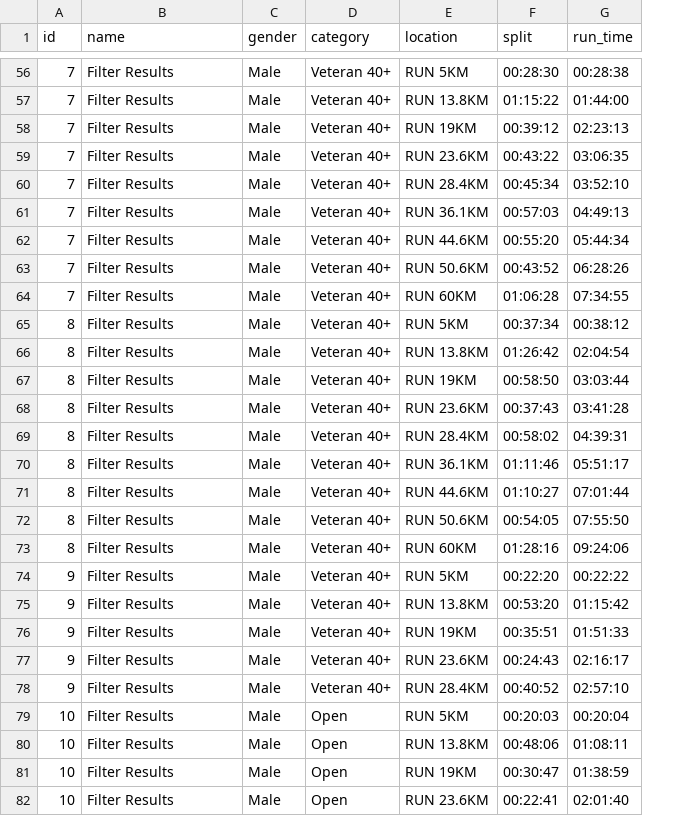
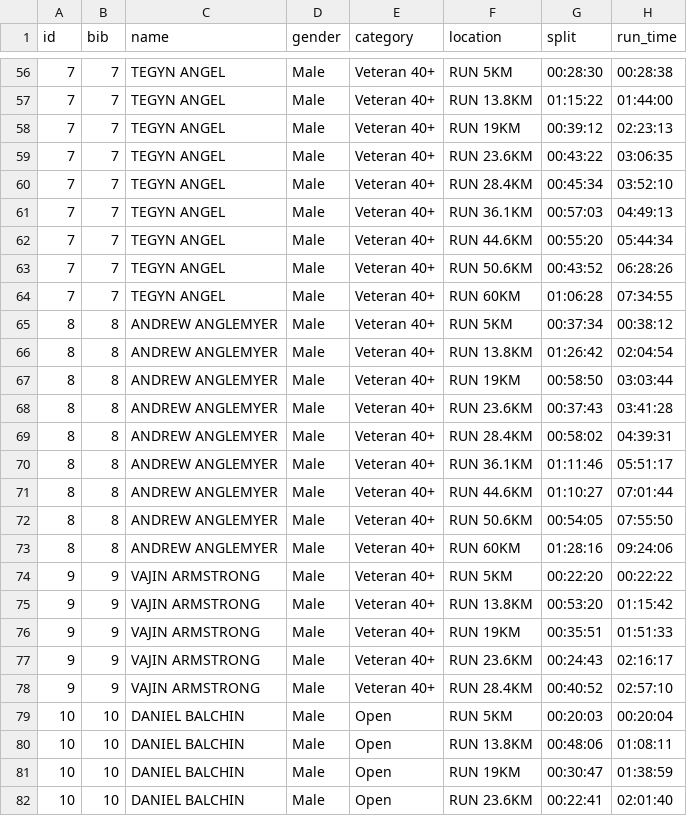
Before and after one commit to nwbort/kc26, a CSV file: splits.csv, drawn as a sheet; only a part is shown, gaps mark what is left out; addresses are those after the commit; the diff covers the shown part only; the diff names each change by its address in the sheet, - before the commit and + after, or states it on an @@ line.

```diff
--- a/splits.csv
+++ b/splits.csv
+column B (bib), rows 56-82: 7 | 7 | 7 | 7 | 7 | 7 | 7 | 7 | 7 | 8 | 8 | 8 | 8 | 8 | 8 | 8 | 8 | 8 | 9 | 9 | 9 | 9 | 9 | 10 | 10 | 10 | 10
-C56:C64 (name): Filter Results
+C56:C64 (name): TEGYN ANGEL
-C65:C73 (name): Filter Results
+C65:C73 (name): ANDREW ANGLEMYER
-C74:C78 (name): Filter Results
+C74:C78 (name): VAJIN ARMSTRONG
-C79:C82 (name): Filter Results
+C79:C82 (name): DANIEL BALCHIN
```
Also changed, not shown: 59 edited cells elsewhere in this file, 14 other files.
